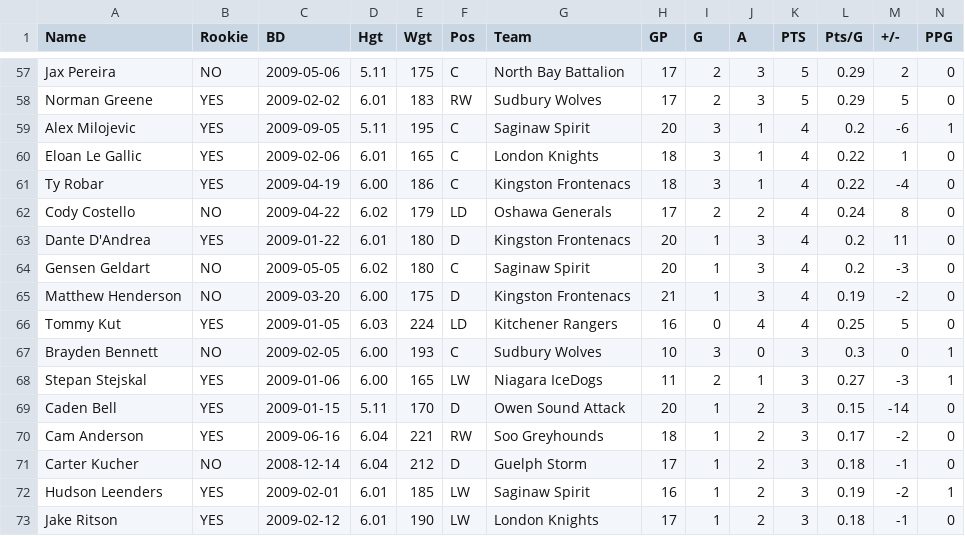
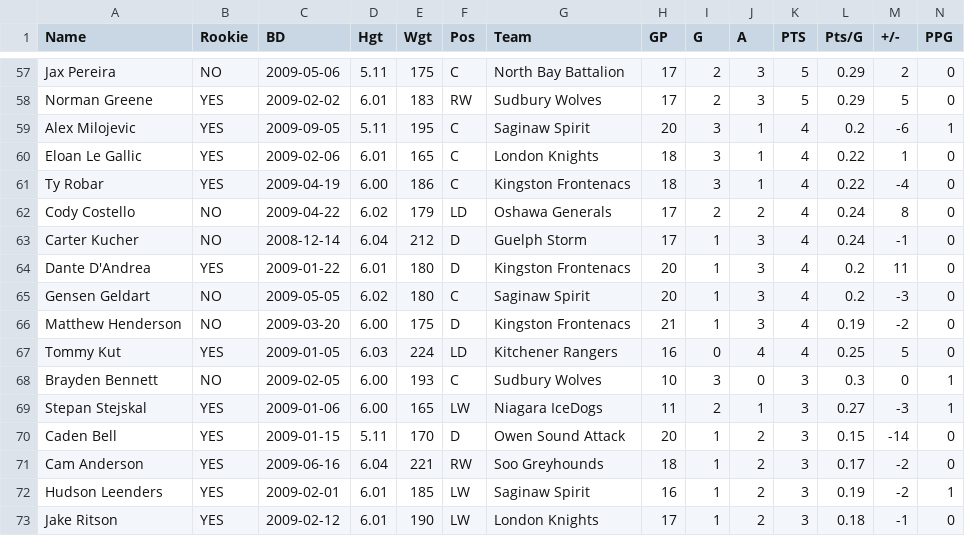
Before and after one commit to NoahCornish/OHLDataHub, a CSV file: data/current/draft.csv, drawn as a sheet; only a part is shown, gaps mark what is left out; removed rows and columns are numbered as before the commit, all else as after; rows hold the shown columns only; the diff names each change by its address in the sheet, - before the commit and + after, or states it on an @@ line.

```diff
--- a/data/current/draft.csv
+++ b/data/current/draft.csv
+row 63: Carter Kucher | NO | 2008-12-14 | 6.04 | 212 | D | Guelph Storm | 17 | 1 | 3 | 4 | 0.24 | -1 | 0
-row 71: Carter Kucher | NO | 2008-12-14 | 6.04 | 212 | D | Guelph Storm | 17 | 1 | 2 | 3 | 0.18 | -1 | 0
```
Also changed, not shown: data/current/ev.csv, data/current/rookies.csv, 3 other files.
